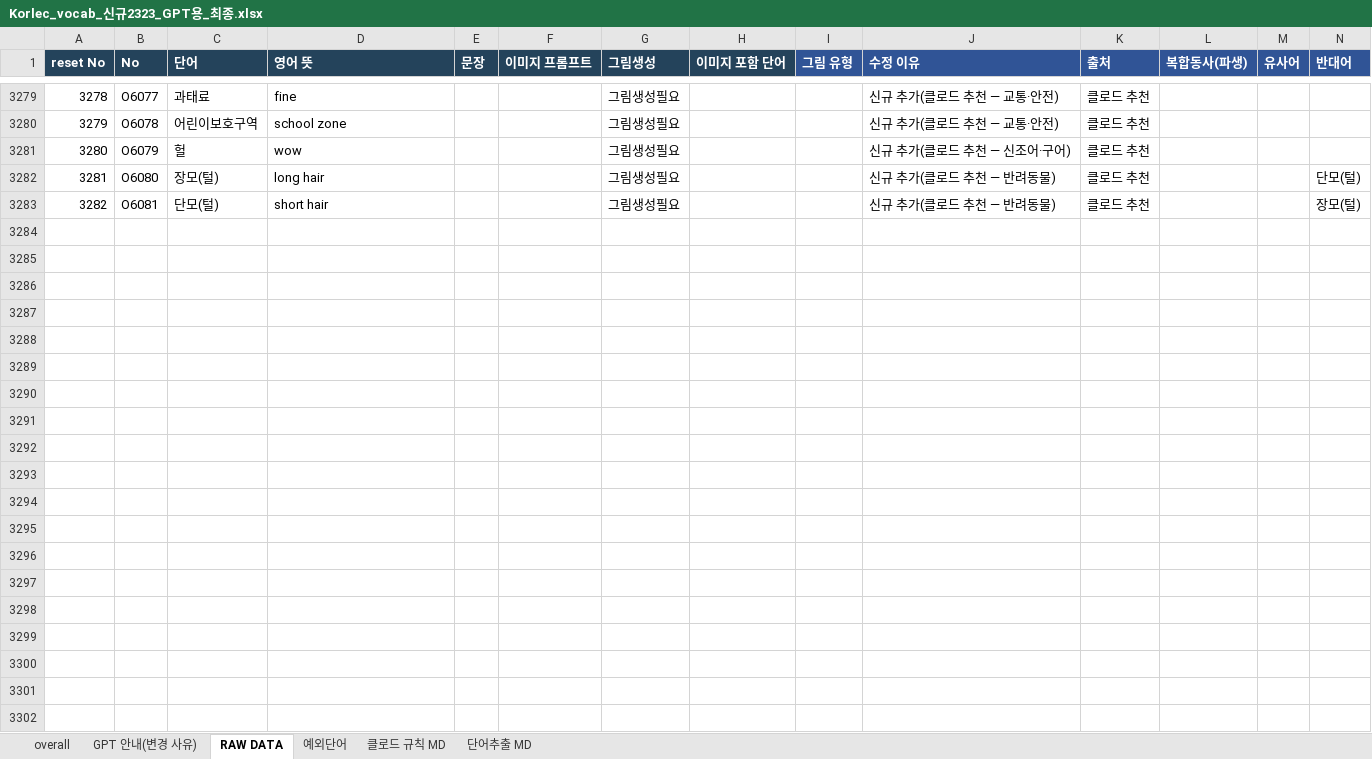
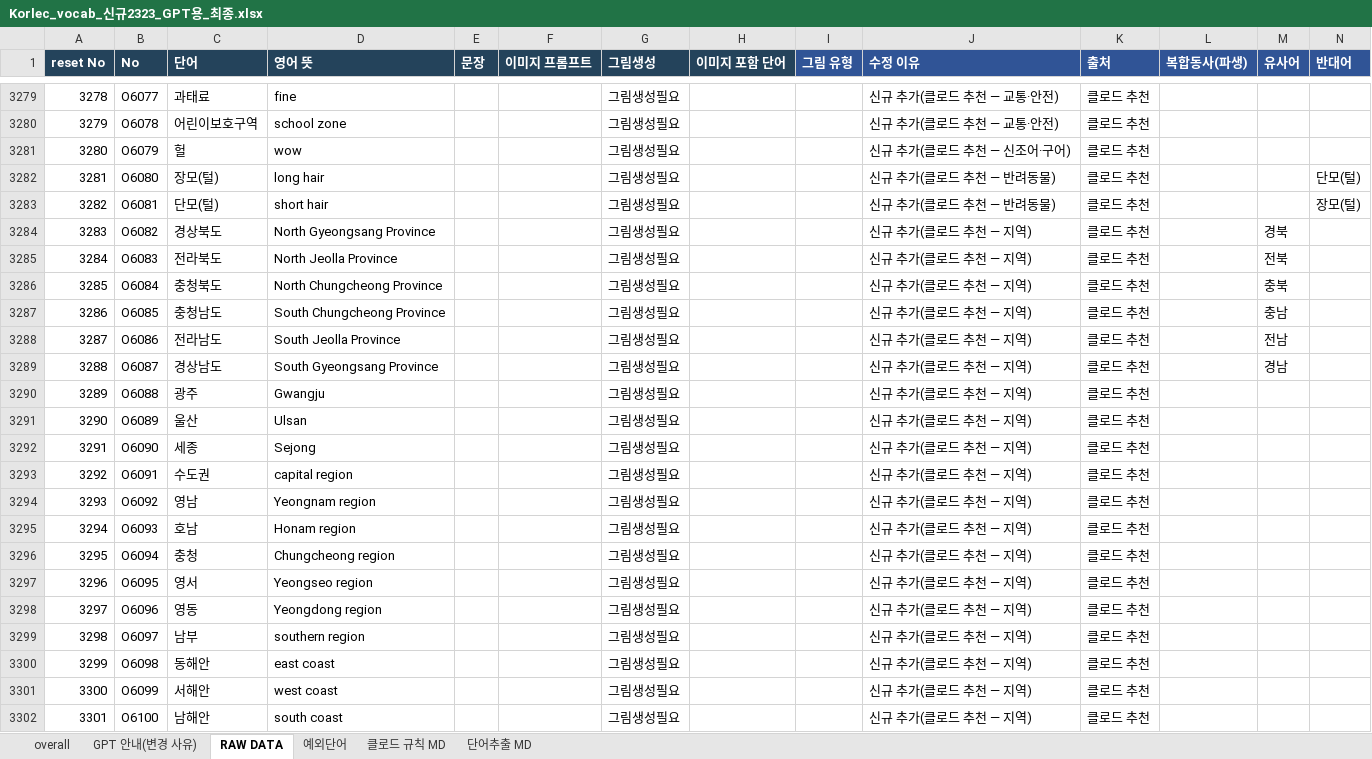
Before and after one commit to ryujel/Study-06, an Excel workbook: Korlec_vocab_신규2323_GPT용_최종.xlsx, sheet RAW DATA, drawn as a sheet; only a part is shown, gaps mark what is left out; values as stored, in another font and other column widths than the file's, no borders; table styles not drawn; the diff covers the shown part only; the diff names each change by its address in the sheet, - before the commit and + after, or states it on an @@ line.

```diff
--- a/Korlec_vocab_신규2323_GPT용_최종.xlsx (sheet RAW DATA)
+++ b/Korlec_vocab_신규2323_GPT용_최종.xlsx (sheet RAW DATA)
+row 3284: 3283 | O6082 | 경상북도 | North Gyeongsang Province |  |  | 그림생성필요 |  |  | 신규 추가(클로드 추천 — 지역) | 클로드 추천 |  | 경북
+row 3285: 3284 | O6083 | 전라북도 | North Jeolla Province |  |  | 그림생성필요 |  |  | 신규 추가(클로드 추천 — 지역) | 클로드 추천 |  | 전북
+row 3286: 3285 | O6084 | 충청북도 | North Chungcheong Province |  |  | 그림생성필요 |  |  | 신규 추가(클로드 추천 — 지역) | 클로드 추천 |  | 충북
+row 3287: 3286 | O6085 | 충청남도 | South Chungcheong Province |  |  | 그림생성필요 |  |  | 신규 추가(클로드 추천 — 지역) | 클로드 추천 |  | 충남
+row 3288: 3287 | O6086 | 전라남도 | South Jeolla Province |  |  | 그림생성필요 |  |  | 신규 추가(클로드 추천 — 지역) | 클로드 추천 |  | 전남
+row 3289: 3288 | O6087 | 경상남도 | South Gyeongsang Province |  |  | 그림생성필요 |  |  | 신규 추가(클로드 추천 — 지역) | 클로드 추천 |  | 경남
+row 3290: 3289 | O6088 | 광주 | Gwangju |  |  | 그림생성필요 |  |  | 신규 추가(클로드 추천 — 지역) | 클로드 추천
+row 3291: 3290 | O6089 | 울산 | Ulsan |  |  | 그림생성필요 |  |  | 신규 추가(클로드 추천 — 지역) | 클로드 추천
+row 3292: 3291 | O6090 | 세종 | Sejong |  |  | 그림생성필요 |  |  | 신규 추가(클로드 추천 — 지역) | 클로드 추천
+row 3293: 3292 | O6091 | 수도권 | capital region |  |  | 그림생성필요 |  |  | 신규 추가(클로드 추천 — 지역) | 클로드 추천
+row 3294: 3293 | O6092 | 영남 | Yeongnam region |  |  | 그림생성필요 |  |  | 신규 추가(클로드 추천 — 지역) | 클로드 추천
+row 3295: 3294 | O6093 | 호남 | Honam region |  |  | 그림생성필요 |  |  | 신규 추가(클로드 추천 — 지역) | 클로드 추천
+row 3296: 3295 | O6094 | 충청 | Chungcheong region |  |  | 그림생성필요 |  |  | 신규 추가(클로드 추천 — 지역) | 클로드 추천
+row 3297: 3296 | O6095 | 영서 | Yeongseo region |  |  | 그림생성필요 |  |  | 신규 추가(클로드 추천 — 지역) | 클로드 추천
+row 3298: 3297 | O6096 | 영동 | Yeongdong region |  |  | 그림생성필요 |  |  | 신규 추가(클로드 추천 — 지역) | 클로드 추천
+row 3299: 3298 | O6097 | 남부 | southern region |  |  | 그림생성필요 |  |  | 신규 추가(클로드 추천 — 지역) | 클로드 추천
+row 3300: 3299 | O6098 | 동해안 | east coast |  |  | 그림생성필요 |  |  | 신규 추가(클로드 추천 — 지역) | 클로드 추천
+row 3301: 3300 | O6099 | 서해안 | west coast |  |  | 그림생성필요 |  |  | 신규 추가(클로드 추천 — 지역) | 클로드 추천
+row 3302: 3301 | O6100 | 남해안 | south coast |  |  | 그림생성필요 |  |  | 신규 추가(클로드 추천 — 지역) | 클로드 추천
```
Also changed, not shown: 19 added rows elsewhere in this sheet, sheet 단어추출 MD.
